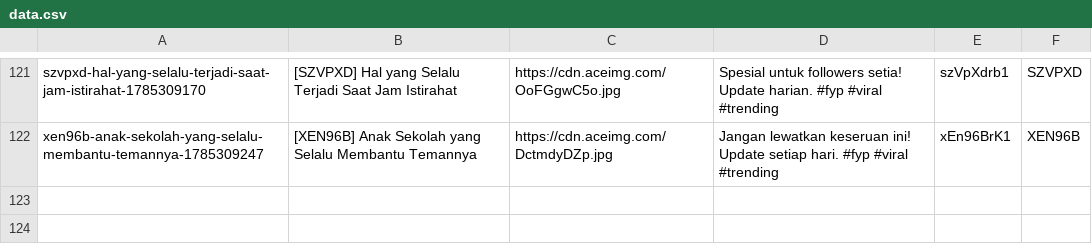
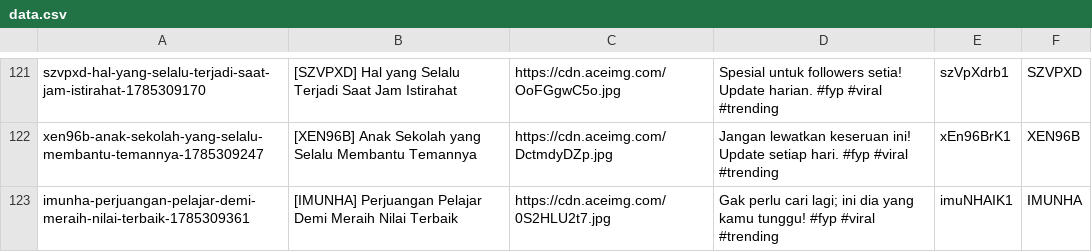
Before and after one commit to mrslurak1-design/data, a CSV file: data.csv, drawn as a sheet; only a part is shown, gaps mark what is left out.

Commit message:
Update database CSV via Blogger Admin Panel

```diff
--- a/data.csv
+++ b/data.csv
@@ -122 +122,2 @@ szvpxd-hal-yang-selalu-terjadi-saat-jam-istirahat-1785309170,[SZVPXD] Hal yang S
 xen96b-anak-sekolah-yang-selalu-membantu-temannya-1785309247,[XEN96B] Anak Sekolah yang Selalu Membantu Temannya,https://cdn.aceimg.com/DctmdyDZp.jpg,Jangan lewatkan keseruan ini! Update setiap hari. #fyp #viral #trending,xEn96BrK1,XEN96B
+imunha-perjuangan-pelajar-demi-meraih-nilai-terbaik-1785309361,[IMUNHA] Perjuangan Pelajar Demi Meraih Nilai Terbaik,https://cdn.aceimg.com/0S2HLU2t7.jpg,Gak perlu cari lagi; ini dia yang kamu tunggu! #fyp #viral #trending,imuNHAIK1,IMUNHA
```
